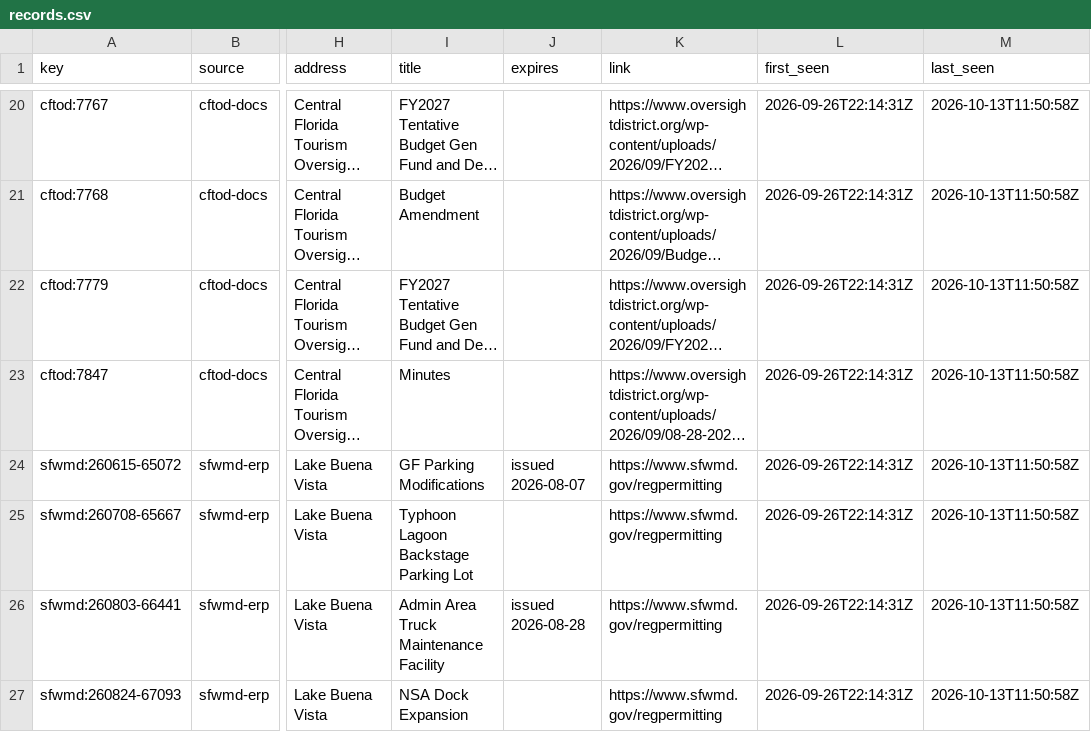
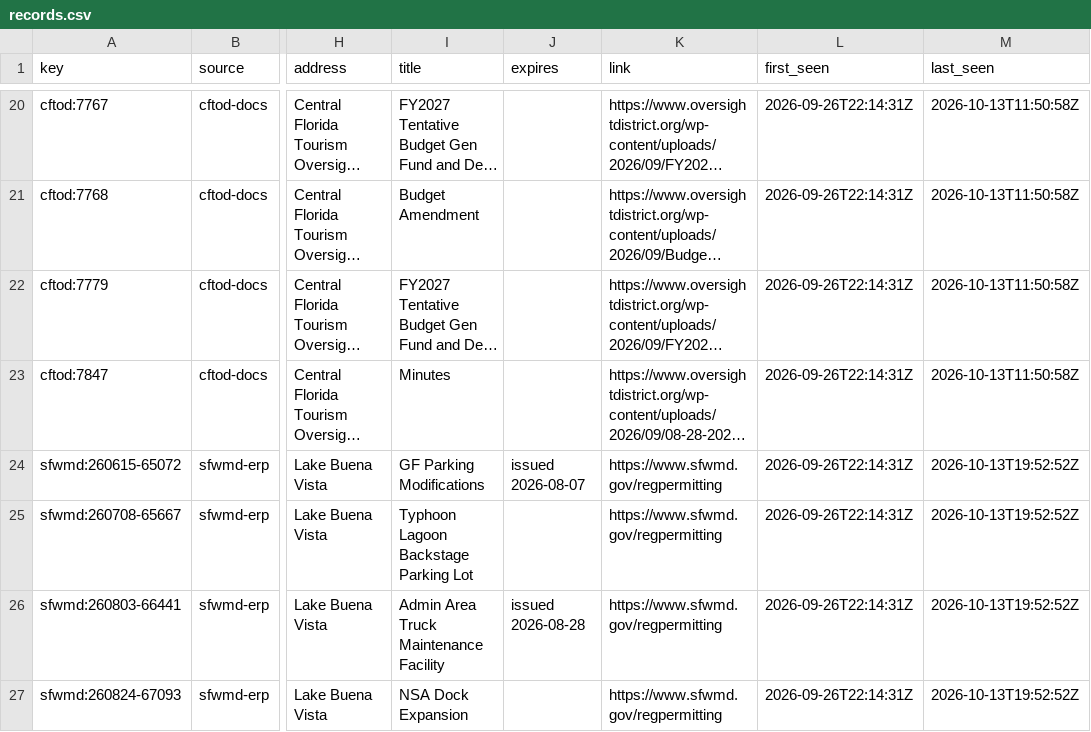
Before and after one commit to scoopdisney/wdw-permit-watch, a CSV file: data/scan/records.csv, drawn as a sheet; only a part is shown, gaps mark what is left out; long unchanged cells end in …; the diff names each change by its address in the sheet, - before the commit and + after, or states it on an @@ line.

```diff
--- a/data/scan/records.csv
+++ b/data/scan/records.csv
-M24:M27 (last_seen): 2026-10-13T11:50:58Z
+M24:M27 (last_seen): 2026-10-13T19:52:52Z
```
Also changed, not shown: 2 other files.
